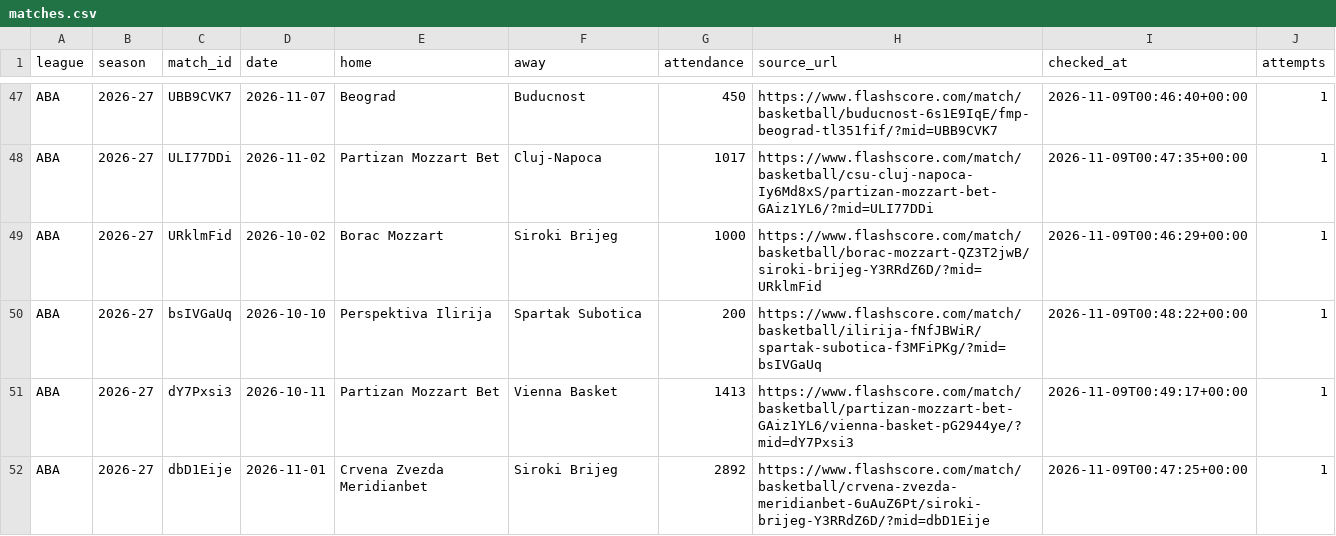
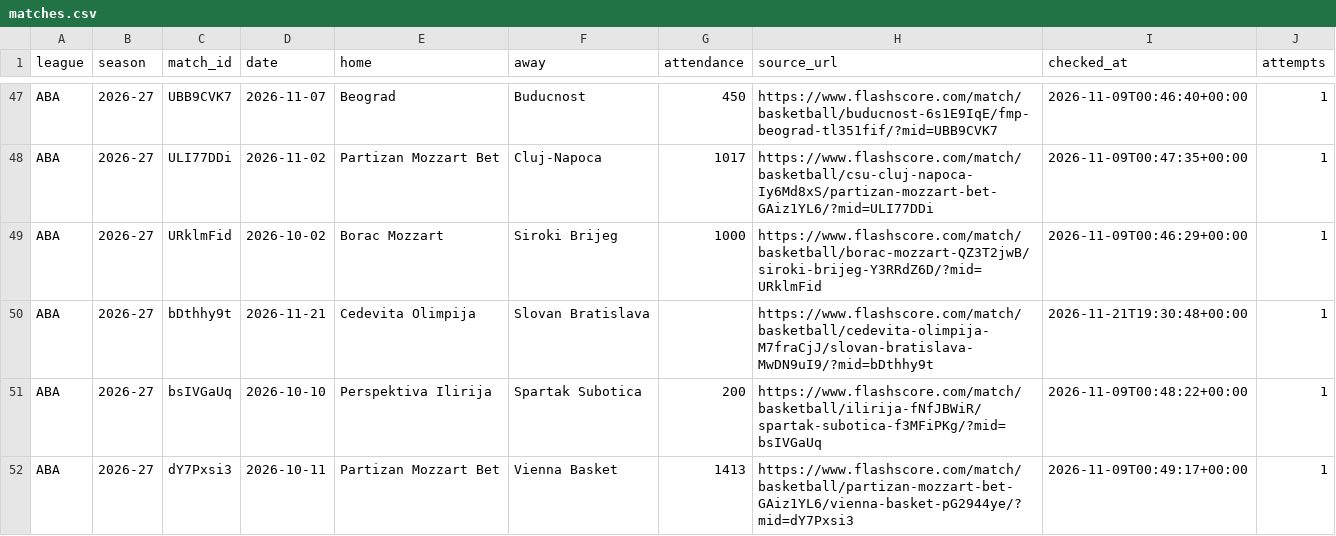
Before and after one commit to andriuspanama/ACBattendance, a CSV file: data/aba/flashscore/matches.csv, drawn as a sheet; only a part is shown, gaps mark what is left out; the shorter side is filled out with more unchanged rows; the diff names each change by its address in the sheet, - before the commit and + after, or states it on an @@ line.

```diff
--- a/data/aba/flashscore/matches.csv
+++ b/data/aba/flashscore/matches.csv
+row 50: ABA | 2026-27 | bDthhy9t | 2026-11-21 | Cedevita Olimpija | Slovan Bratislava |  | https://www.flashscore.com/match/basketball/cedevita-olimpija-M7fraCjJ/slovan-bratislava-MwDN9uI9/?mid=bDthhy9t | 2026-11-21T19:30:48+00:00 | 1
```
Also changed, not shown: data/aba/attendance_averages.csv, data/aba/matches.csv, 2 other files.
